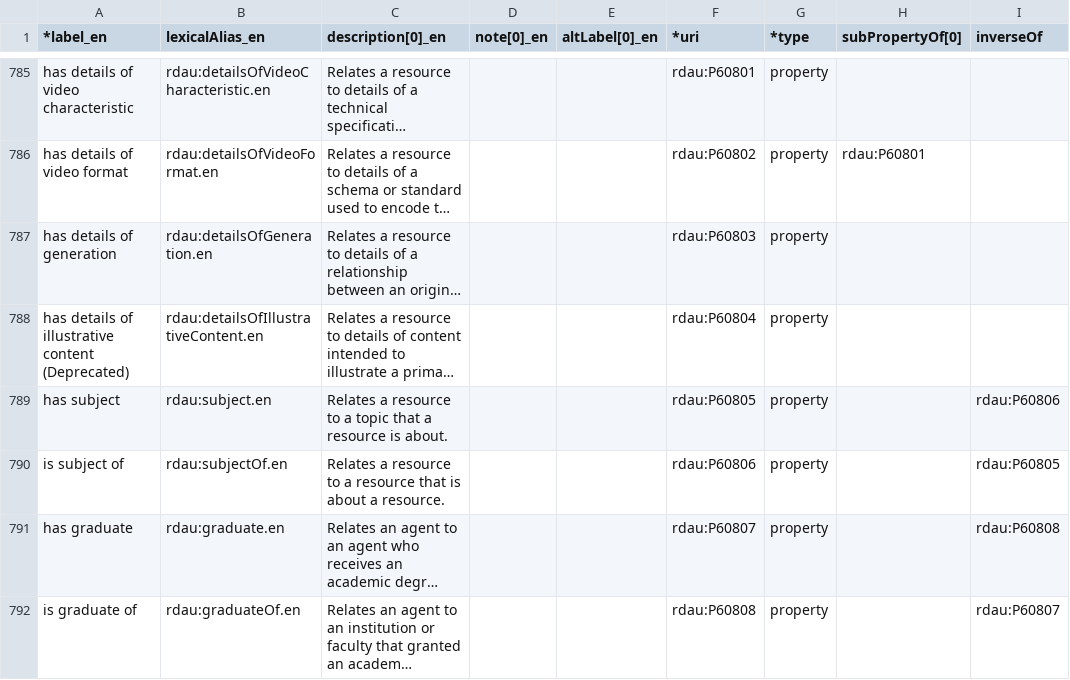
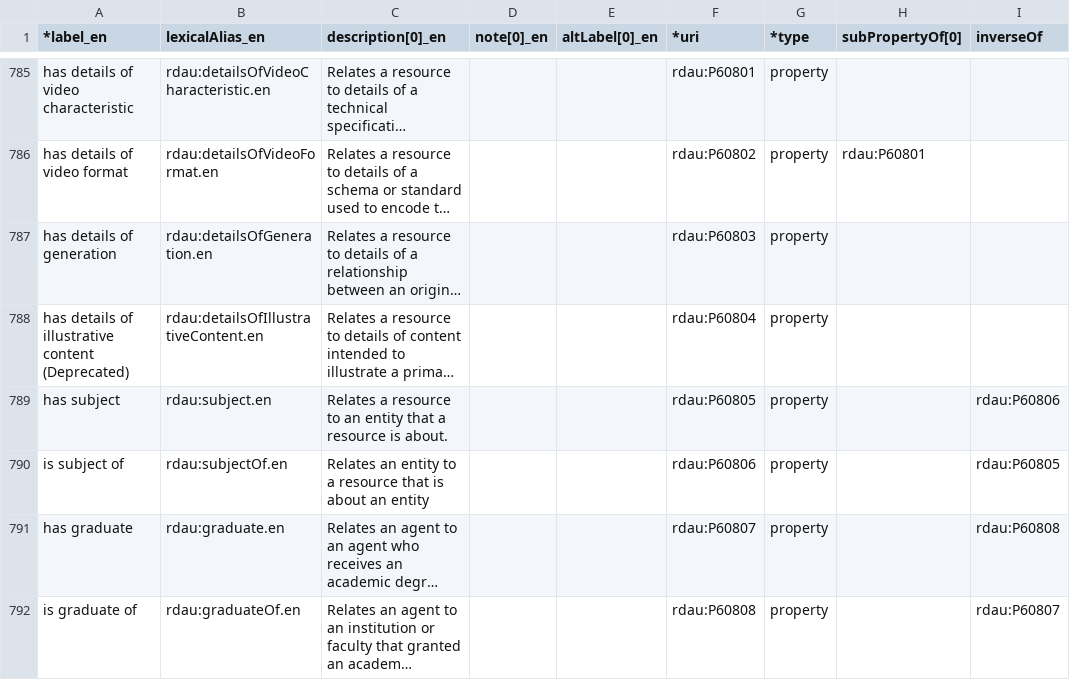
Before and after one commit to RDARegistry/RDA-Vocabularies, a CSV file: csv/Elements/rdau.csv, drawn as a sheet; only a part is shown, gaps mark what is left out; long unchanged cells end in …; the diff names each change by its address in the sheet, - before the commit and + after, or states it on an @@ line.

```diff
--- a/csv/Elements/rdau.csv
+++ b/csv/Elements/rdau.csv
-C789 (description[0]_en): …resource to a topic that a…
+C789 (description[0]_en): …resource to an entity that a…
-C790 (description[0]_en): Relates a resource to a resource that is about a resource.
+C790 (description[0]_en): Relates an entity to a resource that is about an entity
```
Also changed, not shown: csv/Elements/rdaa.csv.
